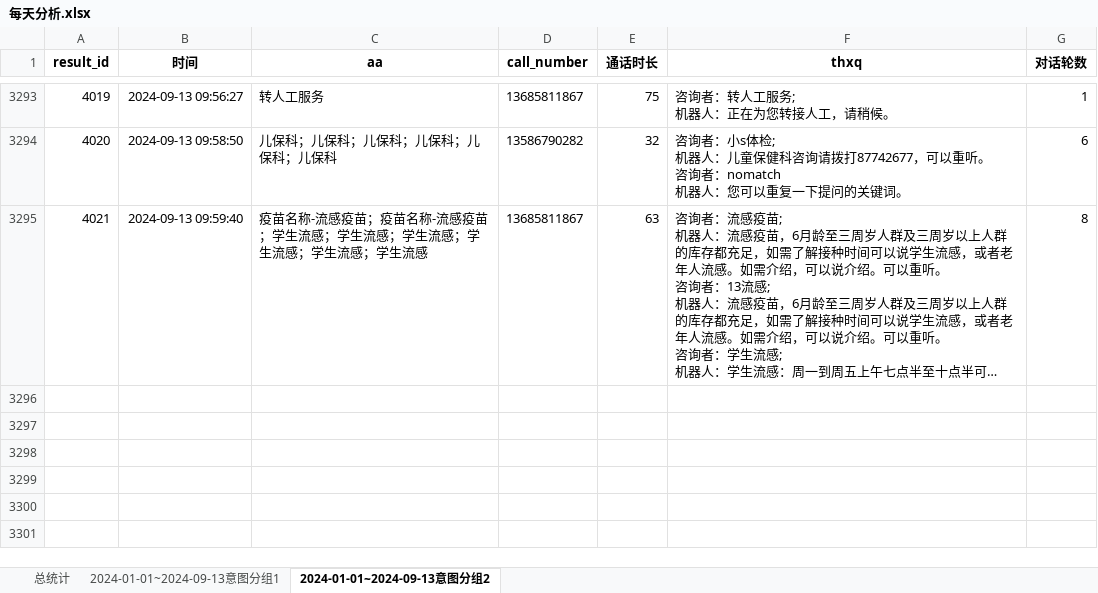
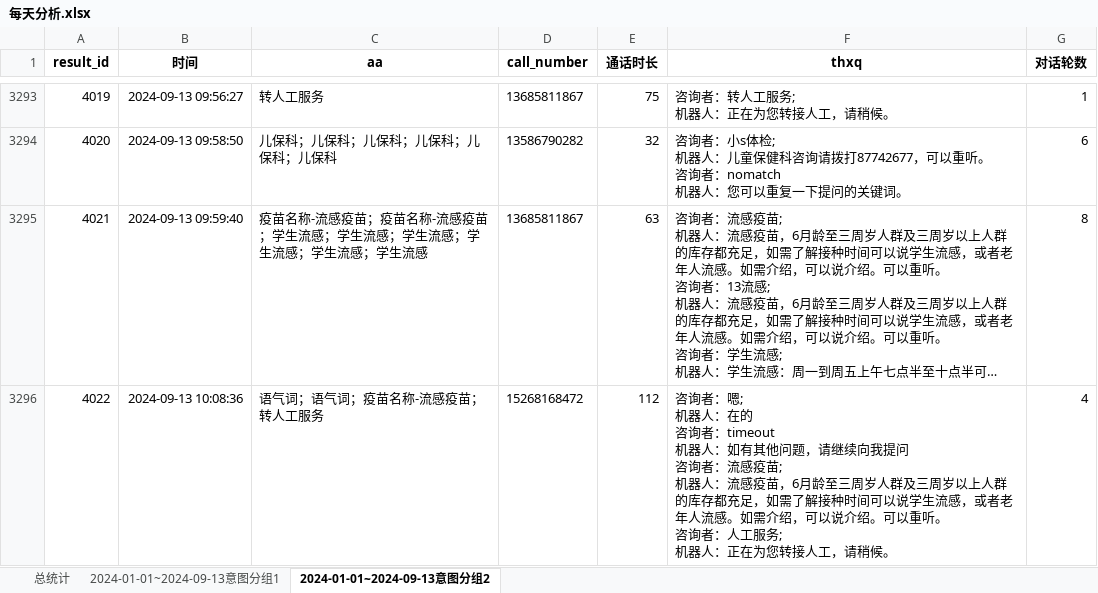
Before and after one commit to Maggie17-2/qrv2, an Excel workbook: 每天分析.xlsx, sheet 2024-01-01~2024-09-13意图分组2, drawn as a sheet; only a part is shown, gaps mark what is left out; long unchanged cells end in …; values as stored, in another font and other column widths than the file's, no borders; ↵ is a line break in a cell; the diff covers the shown part only; the diff names each change by its address in the sheet, - before the commit and + after, or states it on an @@ line.

```diff
--- a/每天分析.xlsx (sheet 2024-01-01~2024-09-13意图分组2)
+++ b/每天分析.xlsx (sheet 2024-01-01~2024-09-13意图分组2)
+row 3296: 4022 | 2024-09-13 10:08:36 | 语气词；语气词；疫苗名称-流感疫苗；转人工服务 | 15268168472 | 112 | 咨询者：嗯; ↵ 机器人：在的 ↵ 咨询者：timeout ↵ 机器人：如有其他问题，请继续向我提问 ↵ 咨询者：流感疫苗; ↵ 机器人：流感疫苗，6月龄至三周岁人群及三周岁以上人群的库存都充足，如需了解接种时间可以说学生流感，或者老年人流感。如需介绍，可以说介绍。可以重听。 ↵ 咨询者：人工服务; ↵ 机器人：正在为您转接人工，请稍候。 | 4
```
Also changed, not shown: 1 added row and 2 edited cells elsewhere in this sheet, sheet 2024-01-01~2024-09-13意图分组1, sheet 总统计.
